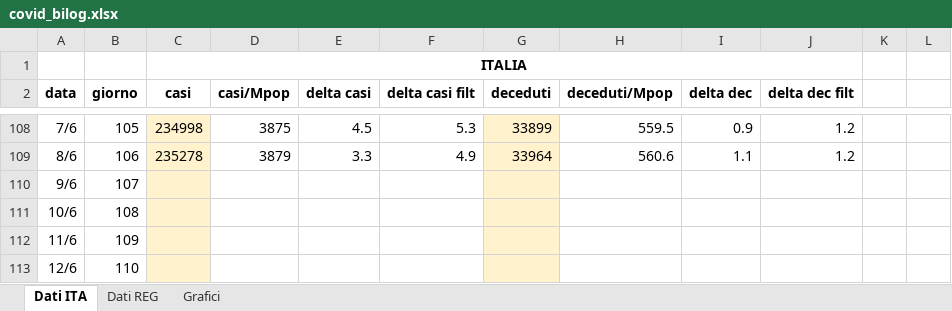
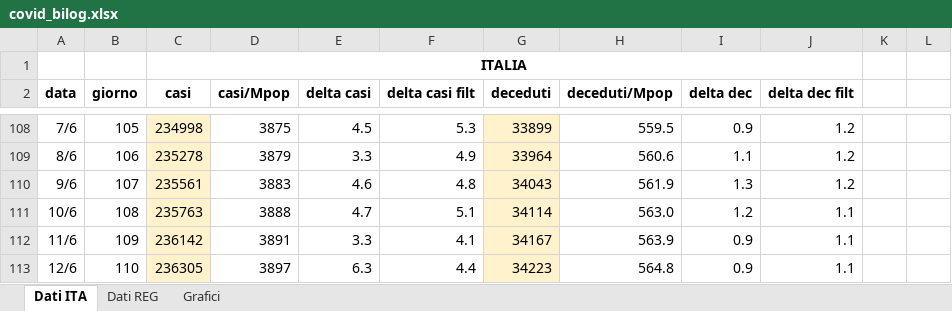
Before and after one commit to mattecarpa/Covid19, an Excel workbook: covid_bilog.xlsx, sheet Dati ITA, drawn as a sheet; only a part is shown, gaps mark what is left out; values as stored, in another font and other column widths than the file's, no borders; the diff covers the shown part only; the diff names each change by its address in the sheet, - before the commit and + after, or states it on an @@ line.

```diff
--- a/covid_bilog.xlsx (sheet Dati ITA)
+++ b/covid_bilog.xlsx (sheet Dati ITA)
-C110 (casi): (empty)
+C110 (casi): 235561
-D110 (casi/Mpop): (empty)
+D110 (casi/Mpop): 3883
-E110 (delta casi): (empty)
+E110 (delta casi): 4.6
-F110 (delta casi filt): (empty)
+F110 (delta casi filt): 4.8
-G110 (deceduti): (empty)
+G110 (deceduti): 34043
-H110 (deceduti/Mpop): (empty)
+H110 (deceduti/Mpop): 561.9
-I110 (delta dec): (empty)
+I110 (delta dec): 1.3
-J110 (delta dec filt): (empty)
+J110 (delta dec filt): 1.2
-C111 (casi): (empty)
+C111 (casi): 235763
-D111 (casi/Mpop): (empty)
+D111 (casi/Mpop): 3888
-E111 (delta casi): (empty)
+E111 (delta casi): 4.7
-F111 (delta casi filt): (empty)
+F111 (delta casi filt): 5.1
-G111 (deceduti): (empty)
+G111 (deceduti): 34114
-H111 (deceduti/Mpop): (empty)
+H111 (deceduti/Mpop): 563.0
-I111 (delta dec): (empty)
+I111 (delta dec): 1.2
-J111:J113 (delta dec filt): (empty)
+J111:J113 (delta dec filt): 1.1
-C112 (casi): (empty)
+C112 (casi): 236142
-D112 (casi/Mpop): (empty)
+D112 (casi/Mpop): 3891
-E112 (delta casi): (empty)
+E112 (delta casi): 3.3
-F112 (delta casi filt): (empty)
+F112 (delta casi filt): 4.1
-G112 (deceduti): (empty)
+G112 (deceduti): 34167
-H112 (deceduti/Mpop): (empty)
+H112 (deceduti/Mpop): 563.9
-I112:I113 (delta dec): (empty)
+I112:I113 (delta dec): 0.9
-C113 (casi): (empty)
+C113 (casi): 236305
-D113 (casi/Mpop): (empty)
+D113 (casi/Mpop): 3897
-E113 (delta casi): (empty)
+E113 (delta casi): 6.3
-F113 (delta casi filt): (empty)
+F113 (delta casi filt): 4.4
-G113 (deceduti): (empty)
+G113 (deceduti): 34223
-H113 (deceduti/Mpop): (empty)
+H113 (deceduti/Mpop): 564.8
```
Also changed, not shown: 16 edited cells elsewhere in this sheet, sheet Dati REG, charts or pictures.
